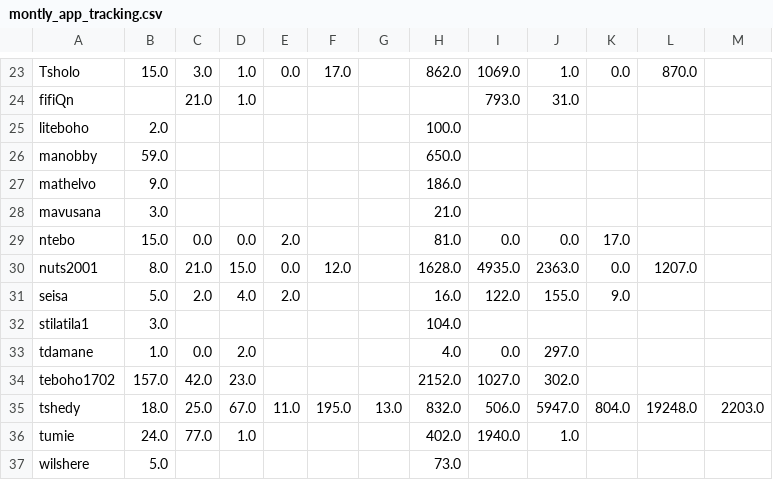
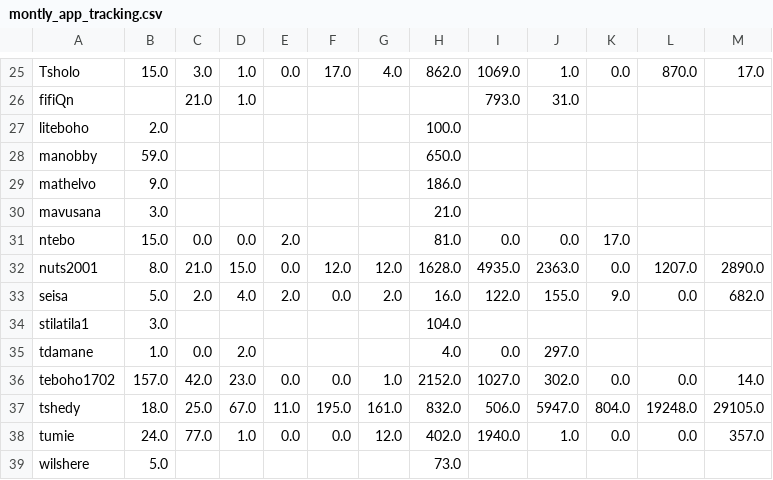
Before and after one commit to rustyb/osm-meta-util, a CSV file: montly_app_tracking.csv, drawn as a sheet; only a part is shown, gaps mark what is left out; addresses are those after the commit; the diff covers the shown part only; the diff names each change by its address in the sheet, - before the commit and + after, or states it on an @@ line.

```diff
--- a/montly_app_tracking.csv
+++ b/montly_app_tracking.csv
-G25: (empty)
+G25: 4.0
-M25: (empty)
+M25: 17.0
-G32: (empty)
+G32: 12.0
-M32: (empty)
+M32: 2890.0
-F33: (empty)
+F33: 0.0
-G33: (empty)
+G33: 2.0
-L33: (empty)
+L33: 0.0
-M33: (empty)
+M33: 682.0
-E36: (empty)
+E36: 0.0
-F36: (empty)
+F36: 0.0
-G36: (empty)
+G36: 1.0
-K36: (empty)
+K36: 0.0
-L36: (empty)
+L36: 0.0
-M36: (empty)
+M36: 14.0
-G37: 13.0
+G37: 161.0
-M37: 2203.0
+M37: 29105.0
-E38: (empty)
+E38: 0.0
-F38: (empty)
+F38: 0.0
-G38: (empty)
+G38: 12.0
-K38: (empty)
+K38: 0.0
-L38: (empty)
+L38: 0.0
-M38: (empty)
+M38: 357.0
```
Also changed, not shown: 2 added rows and 34 edited cells elsewhere in this file, app_total_edits_by_type.csv, 4 other files.
